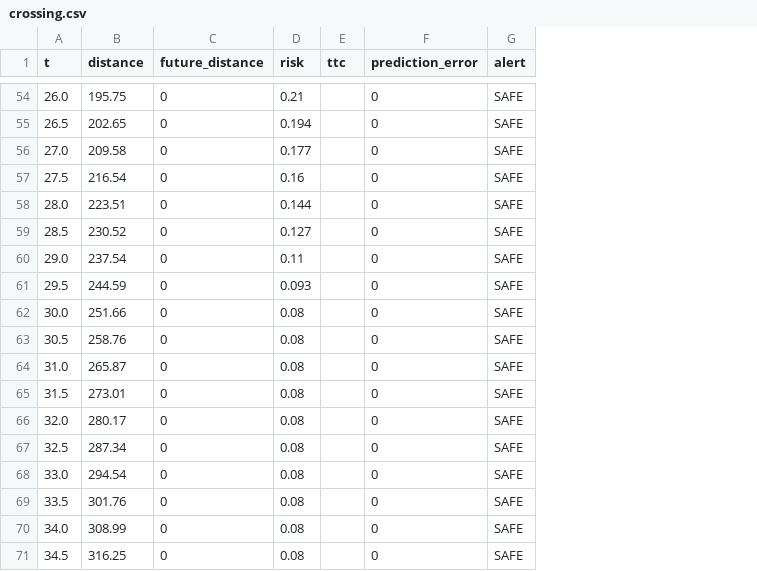
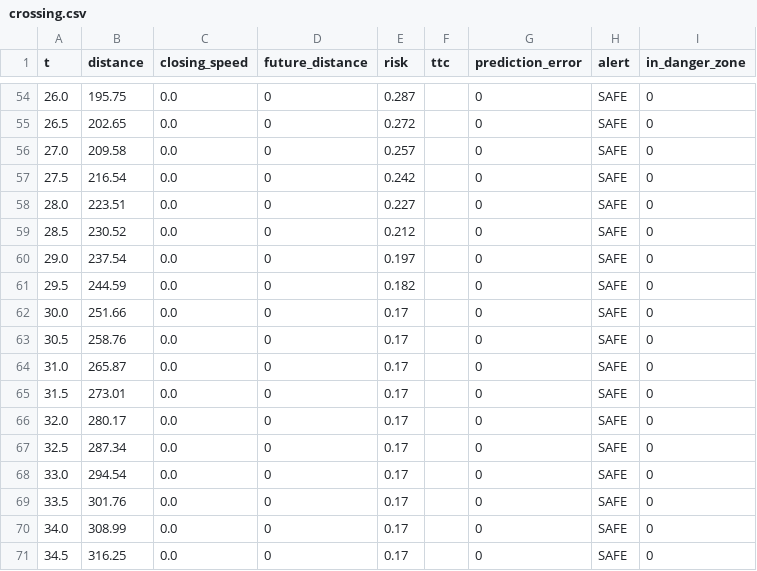
Before and after one commit to KARTHIKKJ369/backwater_collision_avoidance, a CSV file: backwater-boat/results/crossing.csv, drawn as a sheet; only a part is shown, gaps mark what is left out; addresses are those after the commit; the diff covers the shown part only; the diff names each change by its address in the sheet, - before the commit and + after, or states it on an @@ line.

```diff
--- a/backwater-boat/results/crossing.csv
+++ b/backwater-boat/results/crossing.csv
+column C (closing_speed), rows 54-71: all 0.0
+column I (in_danger_zone), rows 54-71: all 0
-E54 (risk): 0.21
+E54 (risk): 0.287
-E55 (risk): 0.194
+E55 (risk): 0.272
-E56 (risk): 0.177
+E56 (risk): 0.257
-E57 (risk): 0.16
+E57 (risk): 0.242
-E58 (risk): 0.144
+E58 (risk): 0.227
-E59 (risk): 0.127
+E59 (risk): 0.212
-E60 (risk): 0.11
+E60 (risk): 0.197
-E61 (risk): 0.093
+E61 (risk): 0.182
-E62:E71 (risk): 0.08
+E62:E71 (risk): 0.17
```
Also changed, not shown: 86 edited cells elsewhere in this file, backwater-boat/results/blind_turn.csv, backwater-boat/results/evaluation.csv, 11 other files.
